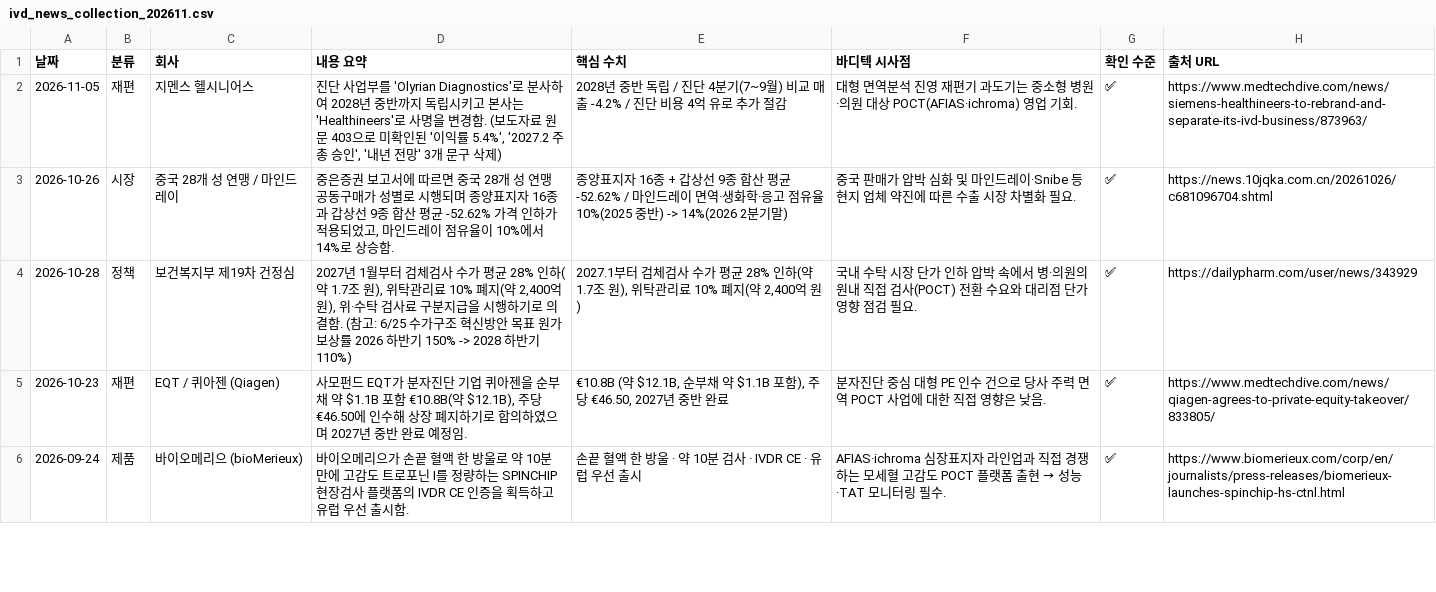
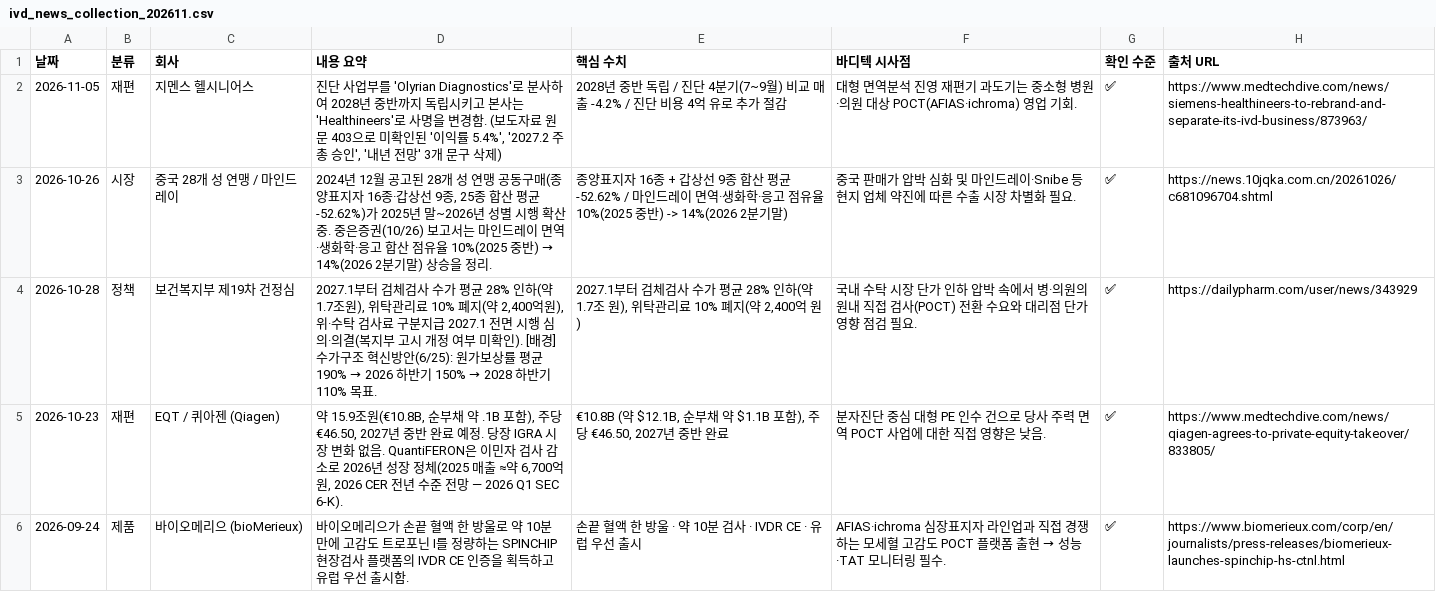
Before and after one commit to gimcimmim-cpu/Boditech, a CSV file: ivd-newsletter/output/ivd_news_collection_202611.csv, drawn as a sheet; only a part is shown; the diff covers the shown part only.

Commit message:
chore(pages): publish IVD newsroom & weekly newsletter (20261117)

```diff
--- a/ivd-newsletter/output/ivd_news_collection_202611.csv
+++ b/ivd-newsletter/output/ivd_news_collection_202611.csv
@@ -2,5 +2,5 @@
 2026-11-05,재편,지멘스 헬시니어스,"진단 사업부를 'Olyrian Diagnostics'로 분사하여 2028년 중반까지 독립시키고 본사는 'Healthineers'로 사명을 변경함. (보도자료 원문 403으로 미확인된 '이익률 5.4%', '2027.2 주총 승인', '내년 전망' 3개 문구 삭제)",2028년 중반 독립 / 진단 4분기(7~9월) 비교 매출 -4.2% / 진단 비용 4억 유로 추가 절감,대형 면역분석 진영 재편기 과도기는 중소형 병원·의원 대상 POCT(AFIAS·ichroma) 영업 기회.,✅,https://www.medtechdive.com/news/siemens-healthineers-to-rebrand-and-separate-its-ivd-business/873963/
-2026-10-26,시장,중국 28개 성 연맹 / 마인드레이,"중은증권 보고서에 따르면 중국 28개 성 연맹 공동구매가 성별로 시행되며 종양표지자 16종과 갑상선 9종 합산 평균 -52.62% 가격 인하가 적용되었고, 마인드레이 점유율이 10%에서 14%로 상승함.",종양표지자 16종 + 갑상선 9종 합산 평균 -52.62% / 마인드레이 면역·생화학·응고 점유율 10%(2025 중반) -> 14%(2026 2분기말),중국 판매가 압박 심화 및 마인드레이·Snibe 등 현지 업체 약진에 따른 수출 시장 차별화 필요.,✅,https://news.10jqka.com.cn/20261026/c681096704.shtml
-2026-10-28,정책,보건복지부 제19차 건정심,"2027년 1월부터 검체검사 수가 평균 28% 인하(약 1.7조 원), 위탁관리료 10% 폐지(약 2,400억 원), 위·수탁 검사료 구분지급을 시행하기로 의결함. (참고: 6/25 수가구조 혁신방안 목표 원가보상률 2026 하반기 150% -> 2028 하반기 110%)","2027.1부터 검체검사 수가 평균 28% 인하(약 1.7조 원), 위탁관리료 10% 폐지(약 2,400억 원)",국내 수탁 시장 단가 인하 압박 속에서 병·의원의 원내 직접 검사(POCT) 전환 수요와 대리점 단가 영향 점검 필요.,✅,https://dailypharm.com/user/news/343929
-2026-10-23,재편,EQT / 퀴아젠 (Qiagen),"사모펀드 EQT가 분자진단 기업 퀴아젠을 순부채 약 $1.1B 포함 €10.8B(약 $12.1B), 주당 €46.50에 인수해 상장 폐지하기로 합의하였으며 2027년 중반 완료 예정임.","€10.8B (약 $12.1B, 순부채 약 $1.1B 포함), 주당 €46.50, 2027년 중반 완료",분자진단 중심 대형 PE 인수 건으로 당사 주력 면역 POCT 사업에 대한 직접 영향은 낮음.,✅,https://www.medtechdive.com/news/qiagen-agrees-to-private-equity-takeover/833805/
+2026-10-26,시장,중국 28개 성 연맹 / 마인드레이,"2024년 12월 공고된 28개 성 연맹 공동구매(종양표지자 16종·갑상선 9종, 25종 합산 평균 -52.62%)가 2025년 말~2026년 성별 시행 확산 중. 중은증권(10/26) 보고서는 마인드레이 면역·생화학·응고 합산 점유율 10%(2025 중반) → 14%(2026 2분기말) 상승을 정리.",종양표지자 16종 + 갑상선 9종 합산 평균 -52.62% / 마인드레이 면역·생화학·응고 점유율 10%(2025 중반) -> 14%(2026 2분기말),중국 판매가 압박 심화 및 마인드레이·Snibe 등 현지 업체 약진에 따른 수출 시장 차별화 필요.,✅,https://news.10jqka.com.cn/20261026/c681096704.shtml
+2026-10-28,정책,보건복지부 제19차 건정심,"2027.1부터 검체검사 수가 평균 28% 인하(약 1.7조원), 위탁관리료 10% 폐지(약 2,400억원), 위·수탁 검사료 구분지급 2027.1 전면 시행 심의·의결(복지부 고시 개정 여부 미확인). [배경] 수가구조 혁신방안(6/25): 원가보상률 평균 190% → 2026 하반기 150% → 2028 하반기 110% 목표.","2027.1부터 검체검사 수가 평균 28% 인하(약 1.7조 원), 위탁관리료 10% 폐지(약 2,400억 원)",국내 수탁 시장 단가 인하 압박 속에서 병·의원의 원내 직접 검사(POCT) 전환 수요와 대리점 단가 영향 점검 필요.,✅,https://dailypharm.com/user/news/343929
+2026-10-23,재편,EQT / 퀴아젠 (Qiagen),"약 15.9조원(€10.8B, 순부채 약 .1B 포함), 주당 €46.50, 2027년 중반 완료 예정. 당장 IGRA 시장 변화 없음. QuantiFERON은 이민자 검사 감소로 2026년 성장 정체(2025 매출 ≈약 6,700억원, 2026 CER 전년 수준 전망 — 2026 Q1 SEC 6-K).","€10.8B (약 $12.1B, 순부채 약 $1.1B 포함), 주당 €46.50, 2027년 중반 완료",분자진단 중심 대형 PE 인수 건으로 당사 주력 면역 POCT 사업에 대한 직접 영향은 낮음.,✅,https://www.medtechdive.com/news/qiagen-agrees-to-private-equity-takeover/833805/
 2026-09-24,제품,바이오메리으 (bioMerieux),바이오메리으가 손끝 혈액 한 방울로 약 10분 만에 고감도 트로포닌 I를 정량하는 SPINCHIP 현장검사 플랫폼의 IVDR CE 인증을 획득하고 유럽 우선 출시함.,손끝 혈액 한 방울 · 약 10분 검사 · IVDR CE · 유럽 우선 출시,AFIAS·ichroma 심장표지자 라인업과 직접 경쟁하는 모세혈 고감도 POCT 플랫폼 출현 → 성능·TAT 모니터링 필수.,✅,https://www.biomerieux.com/corp/en/journalists/press-releases/biomerieux-launches-spinchip-hs-ctnl.html
```
Also changed, not shown: 1 removed row and 1 edited cell elsewhere in this file, 7 other files.
